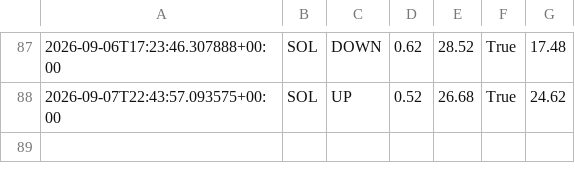
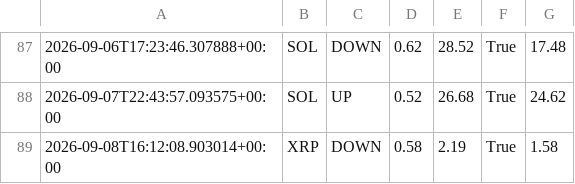
Before and after one commit to n85t594ht5-creator/polybot, a CSV file: trades.csv, drawn as a sheet; only a part is shown, gaps mark what is left out.

```diff
--- a/trades.csv
+++ b/trades.csv
@@ -88 +88,2 @@
 2026-09-07T22:43:57.093575+00:00,SOL,UP,0.52,26.68,True,24.62
+2026-09-08T16:12:08.903014+00:00,XRP,DOWN,0.58,2.19,True,1.58
```
Also changed, not shown: signals.csv, 3 other files.
